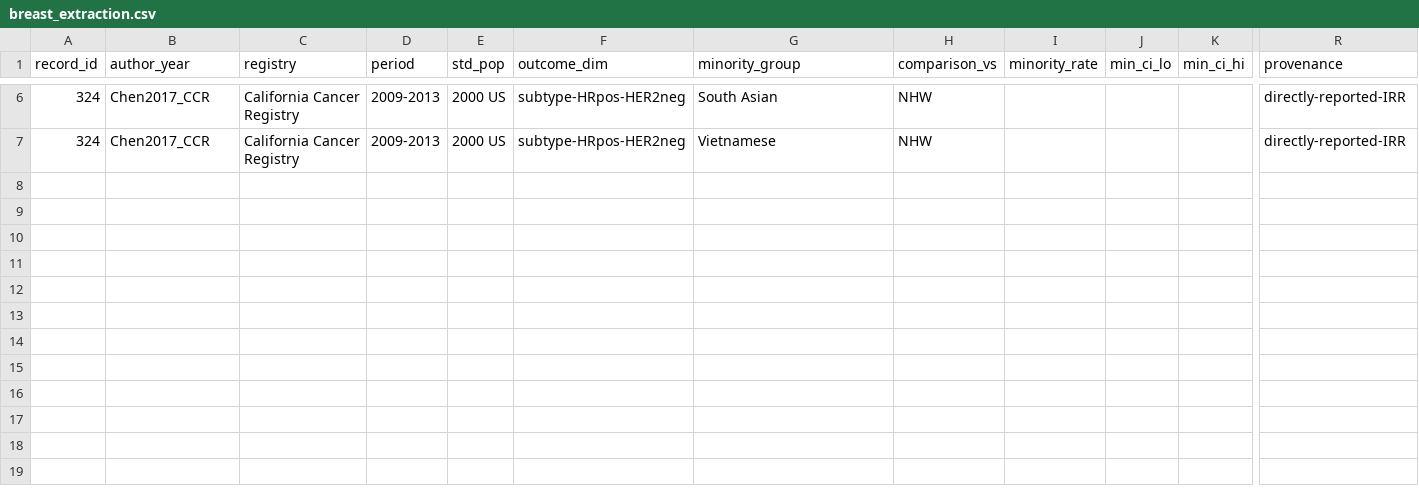
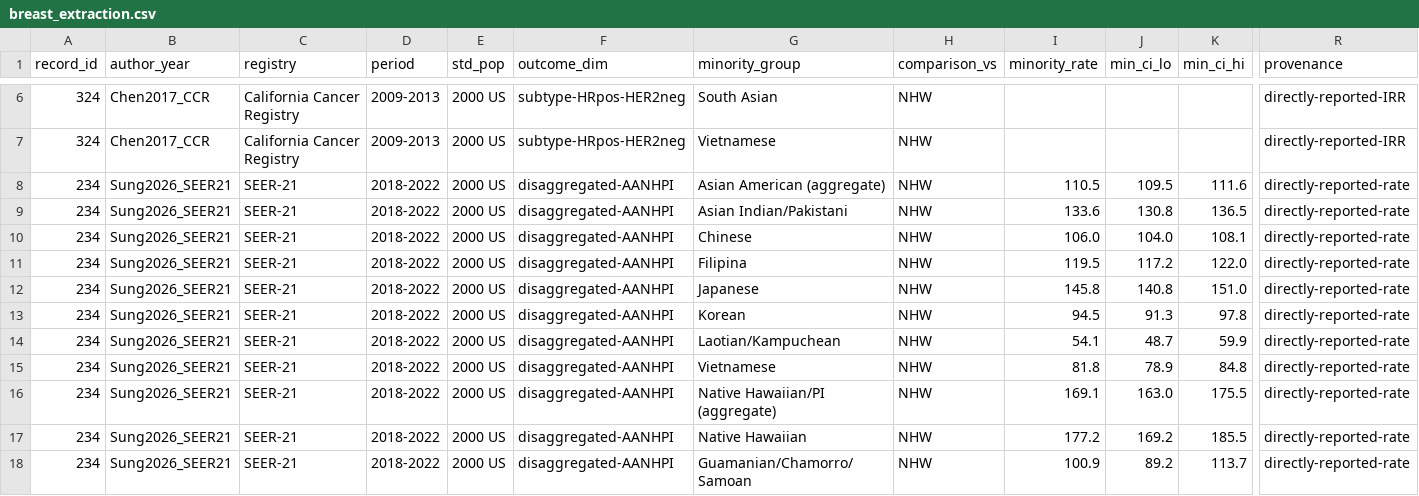
Before and after one commit to p16791918-lab/Meta, a CSV file: meta_agents/search_v2/breast_extraction.csv, drawn as a sheet; only a part is shown, gaps mark what is left out; rows hold the shown columns only; the diff names each change by its address in the sheet, - before the commit and + after, or states it on an @@ line.

```diff
--- a/meta_agents/search_v2/breast_extraction.csv
+++ b/meta_agents/search_v2/breast_extraction.csv
+row 8: 234 | Sung2026_SEER21 | SEER-21 | 2018-2022 | 2000 US | disaggregated-AANHPI | Asian American (aggregate) | NHW | 110.5 | 109.5 | 111.6 | directly-reported-rate
+row 9: 234 | Sung2026_SEER21 | SEER-21 | 2018-2022 | 2000 US | disaggregated-AANHPI | Asian Indian/Pakistani | NHW | 133.6 | 130.8 | 136.5 | directly-reported-rate
+row 10: 234 | Sung2026_SEER21 | SEER-21 | 2018-2022 | 2000 US | disaggregated-AANHPI | Chinese | NHW | 106.0 | 104.0 | 108.1 | directly-reported-rate
+row 11: 234 | Sung2026_SEER21 | SEER-21 | 2018-2022 | 2000 US | disaggregated-AANHPI | Filipina | NHW | 119.5 | 117.2 | 122.0 | directly-reported-rate
+row 12: 234 | Sung2026_SEER21 | SEER-21 | 2018-2022 | 2000 US | disaggregated-AANHPI | Japanese | NHW | 145.8 | 140.8 | 151.0 | directly-reported-rate
+row 13: 234 | Sung2026_SEER21 | SEER-21 | 2018-2022 | 2000 US | disaggregated-AANHPI | Korean | NHW | 94.5 | 91.3 | 97.8 | directly-reported-rate
+row 14: 234 | Sung2026_SEER21 | SEER-21 | 2018-2022 | 2000 US | disaggregated-AANHPI | Laotian/Kampuchean | NHW | 54.1 | 48.7 | 59.9 | directly-reported-rate
+row 15: 234 | Sung2026_SEER21 | SEER-21 | 2018-2022 | 2000 US | disaggregated-AANHPI | Vietnamese | NHW | 81.8 | 78.9 | 84.8 | directly-reported-rate
+row 16: 234 | Sung2026_SEER21 | SEER-21 | 2018-2022 | 2000 US | disaggregated-AANHPI | Native Hawaiian/PI (aggregate) | NHW | 169.1 | 163.0 | 175.5 | directly-reported-rate
+row 17: 234 | Sung2026_SEER21 | SEER-21 | 2018-2022 | 2000 US | disaggregated-AANHPI | Native Hawaiian | NHW | 177.2 | 169.2 | 185.5 | directly-reported-rate
+row 18: 234 | Sung2026_SEER21 | SEER-21 | 2018-2022 | 2000 US | disaggregated-AANHPI | Guamanian/Chamorro/Samoan | NHW | 100.9 | 89.2 | 113.7 | directly-reported-rate
```
